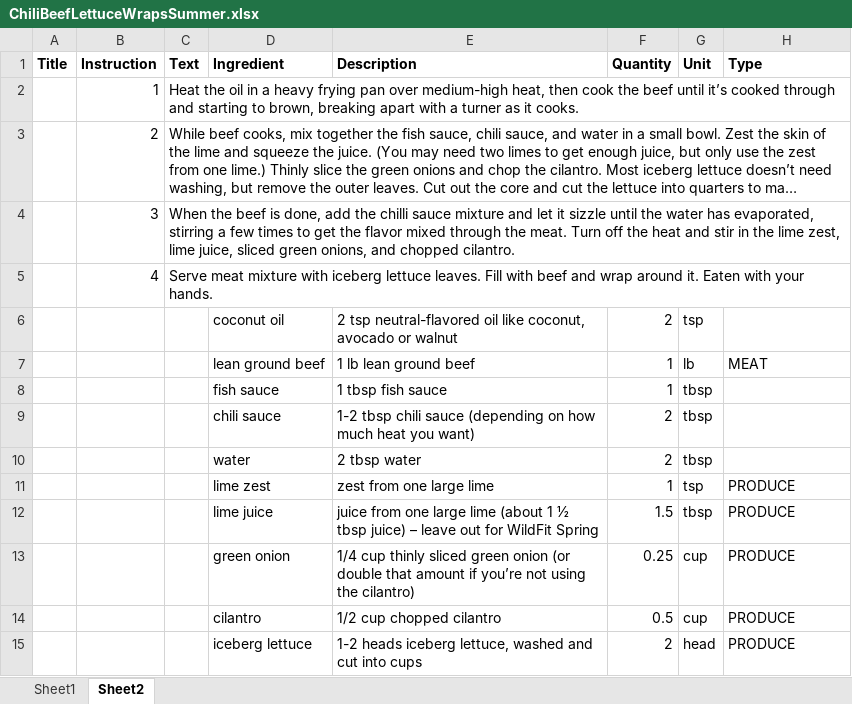
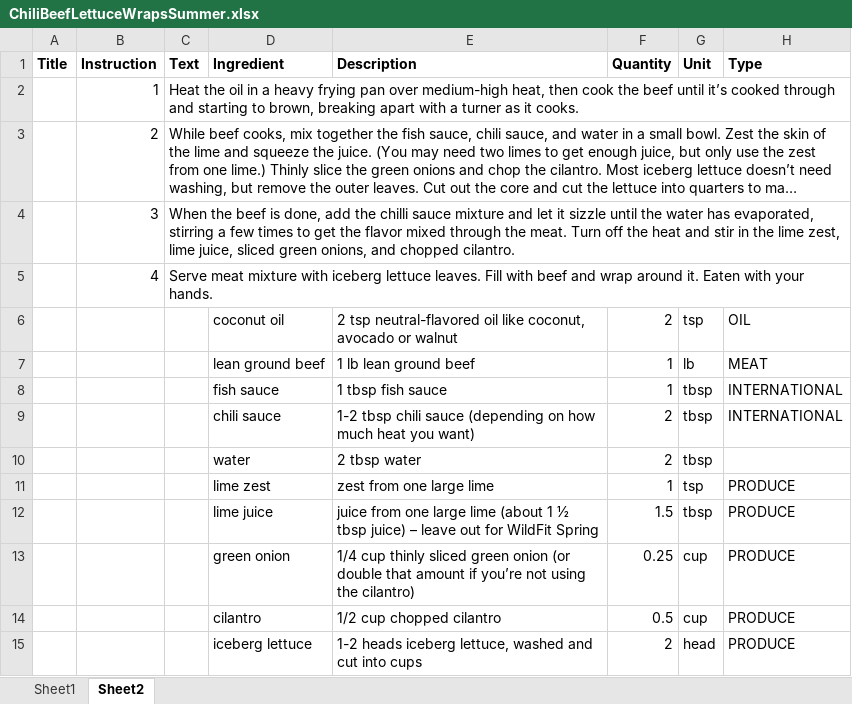
Before and after one commit to tederickson/wildfit-ETL, an Excel workbook: data/ChiliBeefLettuceWrapsSummer.xlsx, sheet Sheet2, drawn as a sheet; long unchanged cells end in …; values as stored, in another font and other column widths than the file's, no borders; the diff names each change by its address in the sheet, - before the commit and + after, or states it on an @@ line.

Commit message:
New ingredient types

```diff
--- a/data/ChiliBeefLettuceWrapsSummer.xlsx (sheet Sheet2)
+++ b/data/ChiliBeefLettuceWrapsSummer.xlsx (sheet Sheet2)
-H6 (Type): (empty)
+H6 (Type): OIL
-H8:H9 (Type): (empty)
+H8:H9 (Type): INTERNATIONAL
```
Also changed, not shown: data/ChiliBeefLettuceWrapsSpring.xlsx, data/EggMuffinsWithMushroomsAndHerbs.xlsx, 2 other files.
